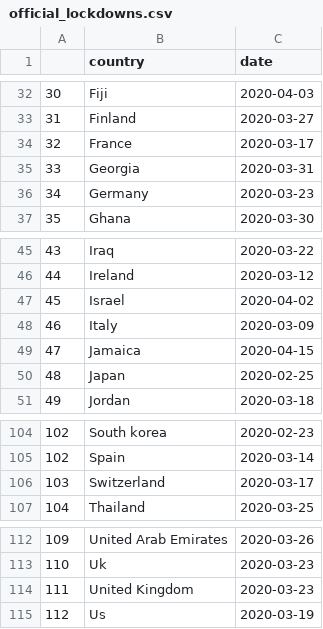
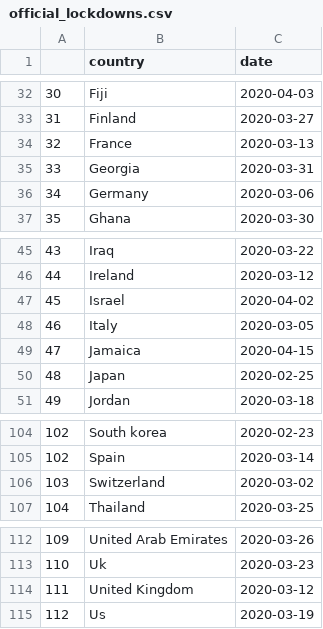
Before and after one commit to cselab/covid19, a CSV file: epidemics/country/data/official_lockdowns.csv, drawn as a sheet; only a part is shown, gaps mark what is left out.

```diff
--- a/epidemics/country/data/official_lockdowns.csv
+++ b/epidemics/country/data/official_lockdowns.csv
@@ -33,5 +33,5 @@
 31,Finland,2020-03-27
-32,France,2020-03-17
+32,France,2020-03-13
 33,Georgia,2020-03-31
-34,Germany,2020-03-23
+34,Germany,2020-03-06
 35,Ghana,2020-03-30
@@ -47,3 +47,3 @@
 45,Israel,2020-04-02
-46,Italy,2020-03-09
+46,Italy,2020-03-05
 47,Jamaica,2020-04-15
@@ -105,3 +105,3 @@
 102,Spain,2020-03-14
-103,Switzerland,2020-03-17
+103,Switzerland,2020-03-02
 104,Thailand,2020-03-25
@@ -113,3 +113,3 @@
 110,Uk,2020-03-23
-111,United Kingdom,2020-03-23
+111,United Kingdom,2020-03-12
 112,Us,2020-03-19
```
Also changed, not shown: 17 other files.
